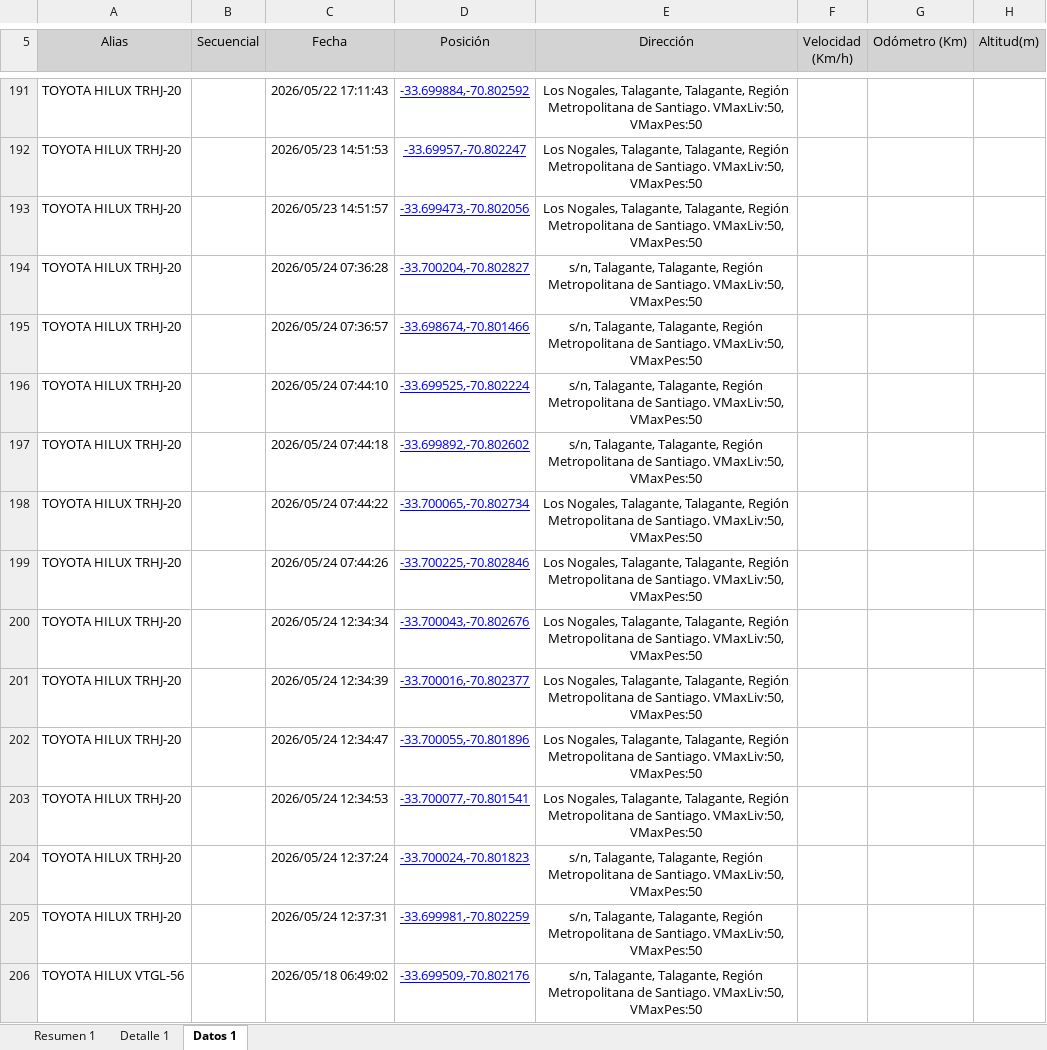
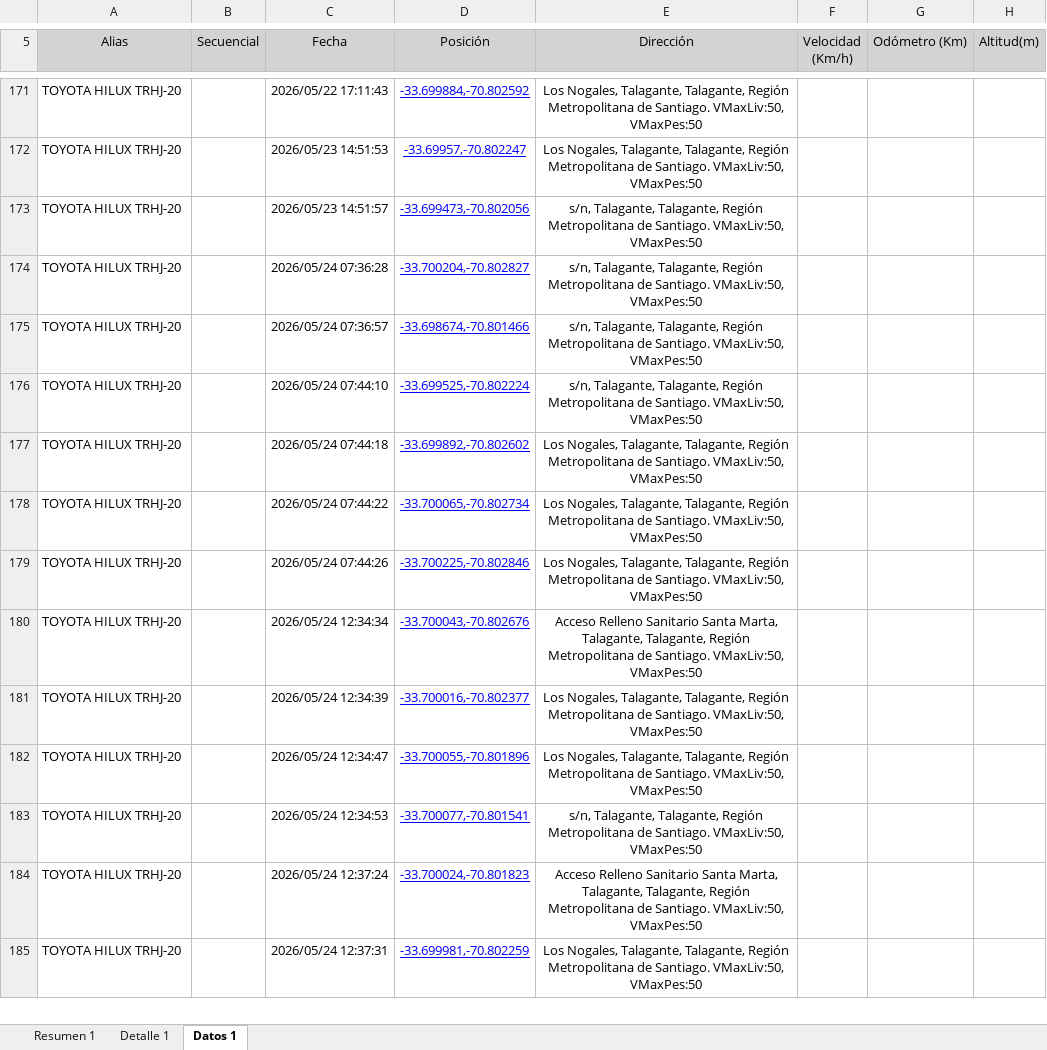
Before and after one commit to WurfelSPA/tracklink-santamarta, an Excel workbook: INFORME EXCESOS DE VELOCIDAD.xlsx, sheet Datos 1, drawn as a sheet; only a part is shown, gaps mark what is left out; values as stored, in another font and other column widths than the file's, no borders; table styles not drawn; removed rows and columns are numbered as before the commit, all else as after; the diff covers the shown part only; the diff names each change by its address in the sheet, - before the commit and + after, or states it on an @@ line.

```diff
--- a/INFORME EXCESOS DE VELOCIDAD.xlsx (sheet Datos 1)
+++ b/INFORME EXCESOS DE VELOCIDAD.xlsx (sheet Datos 1)
-E173 (Dirección): Los Nogales, Talagante, Talagante,…
+E173 (Dirección): s/n, Talagante, Talagante,…
-E177 (Dirección): s/n, Talagante, Talagante,…
+E177 (Dirección): Los Nogales, Talagante, Talagante,…
-E180 (Dirección): Los Nogales, Talagante, Talagante,…
+E180 (Dirección): Acceso Relleno Sanitario Santa Marta, Talagante, Talagante,…
-E183 (Dirección): Los Nogales, Talagante, Talagante,…
+E183 (Dirección): s/n, Talagante, Talagante,…
-E184 (Dirección): s/n, Talagante, Talagante,…
+E184 (Dirección): Acceso Relleno Sanitario Santa Marta, Talagante, Talagante,…
-E185 (Dirección): s/n, Talagante, Talagante,…
+E185 (Dirección): Los Nogales, Talagante, Talagante,…
-row 206: TOYOTA HILUX VTGL-56 |  | 2026/05/18 06:49:02 | -33.699509,-70.802176 | s/n, Talagante, Talagante, Región Metropolitana de Santiago. VMaxLiv:50, VMaxPes:50
```
Also changed, not shown: 102 added rows, 34 removed rows and 400 edited cells elsewhere in this sheet, sheet Detalle 1, sheet Resumen 1.
